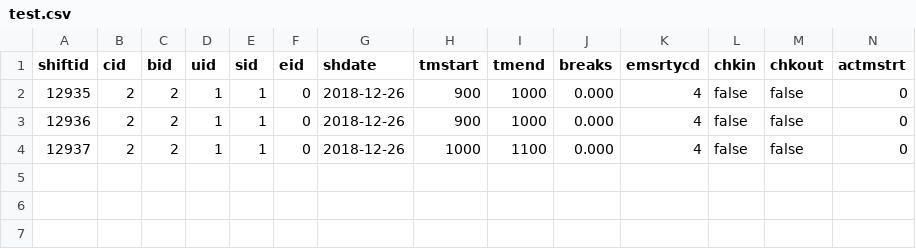
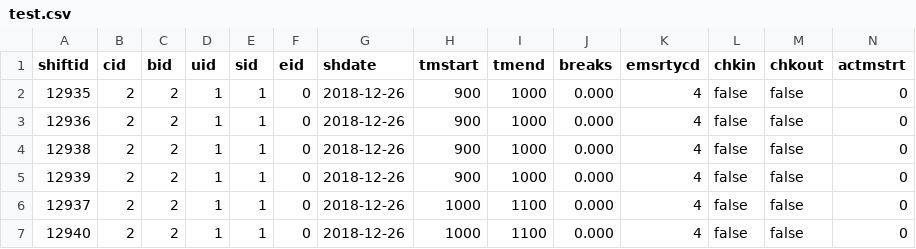
Before and after one commit to vitaliya3/Celayix, a CSV file: test.csv, drawn as a sheet; only a part is shown; rows hold the shown columns only; the diff names each change by its address in the sheet, - before the commit and + after, or states it on an @@ line.

```diff
--- a/test.csv
+++ b/test.csv
+row 4: 12938 | 2 | 2 | 1 | 1 | 0 | 2018-12-26 | 900 | 1000 | 0.000 | 4 | false | false | 0
+row 5: 12939 | 2 | 2 | 1 | 1 | 0 | 2018-12-26 | 900 | 1000 | 0.000 | 4 | false | false | 0
+row 7: 12940 | 2 | 2 | 1 | 1 | 0 | 2018-12-26 | 1000 | 1100 | 0.000 | 4 | false | false | 0
```
Also changed, not shown: testfile.csv, 5 other files.
